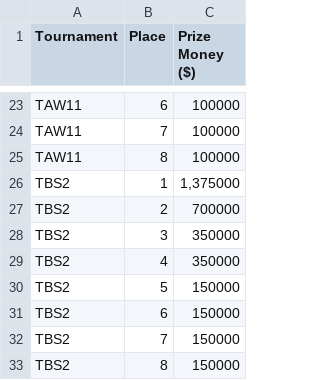
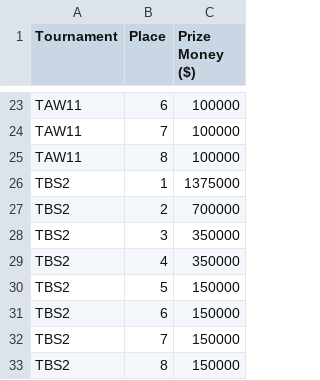
Before and after one commit to zachcyn/system_development_project, a CSV file: Upload/PRIZE MONEY.csv, drawn as a sheet; only a part is shown, gaps mark what is left out.

Commit message:
leaderboard positions and tournament data fixed

```diff
--- a/Upload/PRIZE MONEY.csv
+++ b/Upload/PRIZE MONEY.csv
@@ -25,3 +25,3 @@ TAW11,7,"100000"
 TAW11,8,"100000"
-TBS2,1,"1,375000"
+TBS2,1,"1375000"
 TBS2,2,"700000"
```
Also changed, not shown: 4 other files.
